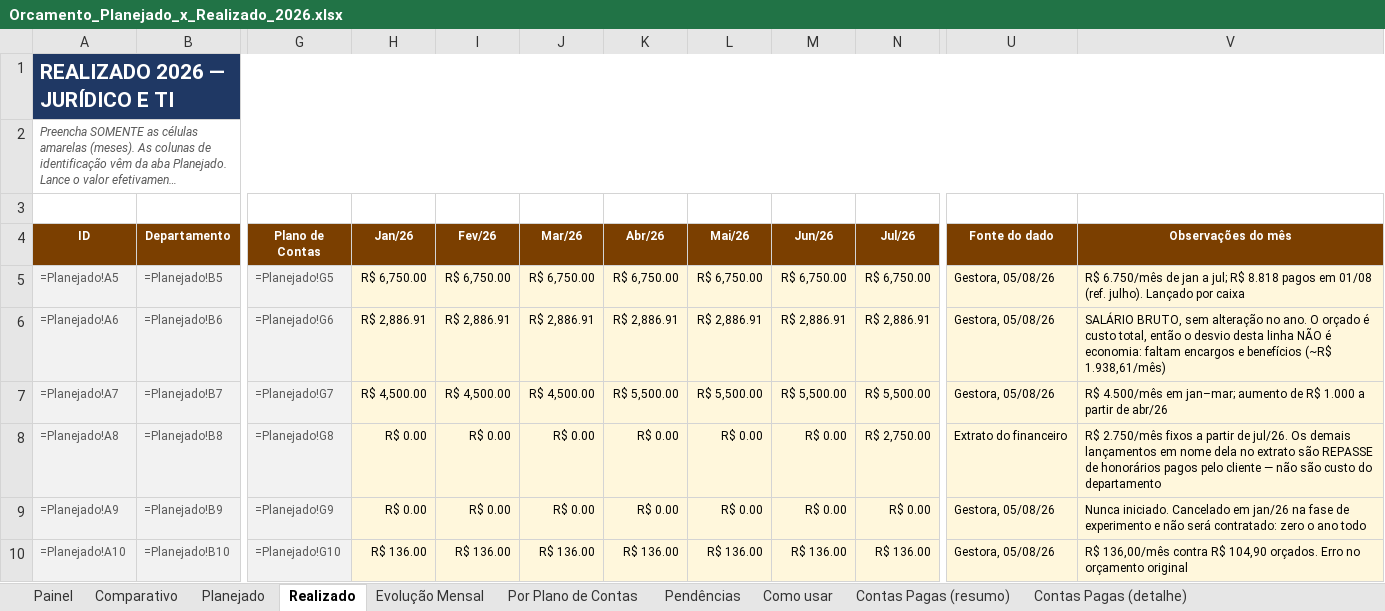
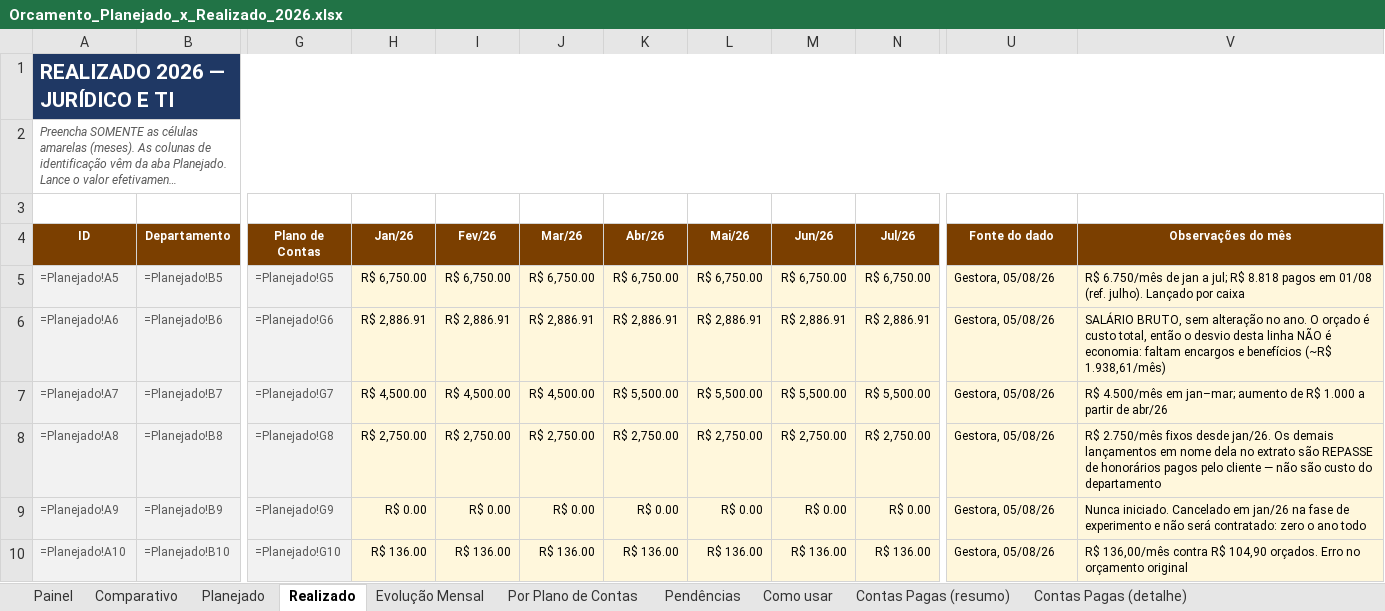
Before and after one commit to criscrabelo/Comit-, an Excel workbook: orcamento/Orcamento_Planejado_x_Realizado_2026.xlsx, sheet Realizado, drawn as a sheet; only a part is shown, gaps mark what is left out; long unchanged cells end in …; values as stored, in another font and other column widths than the file's, no borders; formulas without a stored value are shown as written; the diff names each change by its address in the sheet, - before the commit and + after, or states it on an @@ line.

```diff
--- a/orcamento/Orcamento_Planejado_x_Realizado_2026.xlsx (sheet Realizado)
+++ b/orcamento/Orcamento_Planejado_x_Realizado_2026.xlsx (sheet Realizado)
-H8 (Jan/26): R$ 0.00
+H8 (Jan/26): R$ 2,750.00
-I8 (Fev/26): R$ 0.00
+I8 (Fev/26): R$ 2,750.00
-J8 (Mar/26): R$ 0.00
+J8 (Mar/26): R$ 2,750.00
-K8 (Abr/26): R$ 0.00
+K8 (Abr/26): R$ 2,750.00
-L8 (Mai/26): R$ 0.00
+L8 (Mai/26): R$ 2,750.00
-M8 (Jun/26): R$ 0.00
+M8 (Jun/26): R$ 2,750.00
-U8 (Fonte do dado): Extrato do financeiro
+U8 (Fonte do dado): Gestora, 05/08/26
-V8 (Observações do mês): …2.750/mês fixos a partir de jul/26. Os demais…
+V8 (Observações do mês): …2.750/mês fixos desde jan/26. Os demais…
```
Also changed, not shown: sheet Planejado, sheet Pendências, orcamento/Orcamento_JURIDICO_2026.xlsx, orcamento/Orcamento_TI_2026.xlsx, 1 other file.
